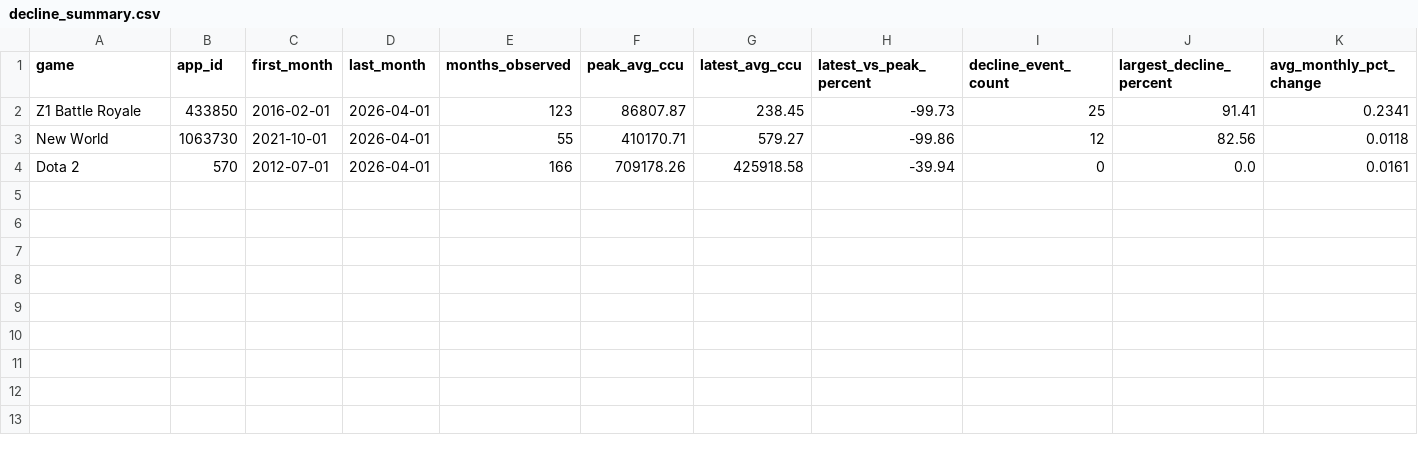
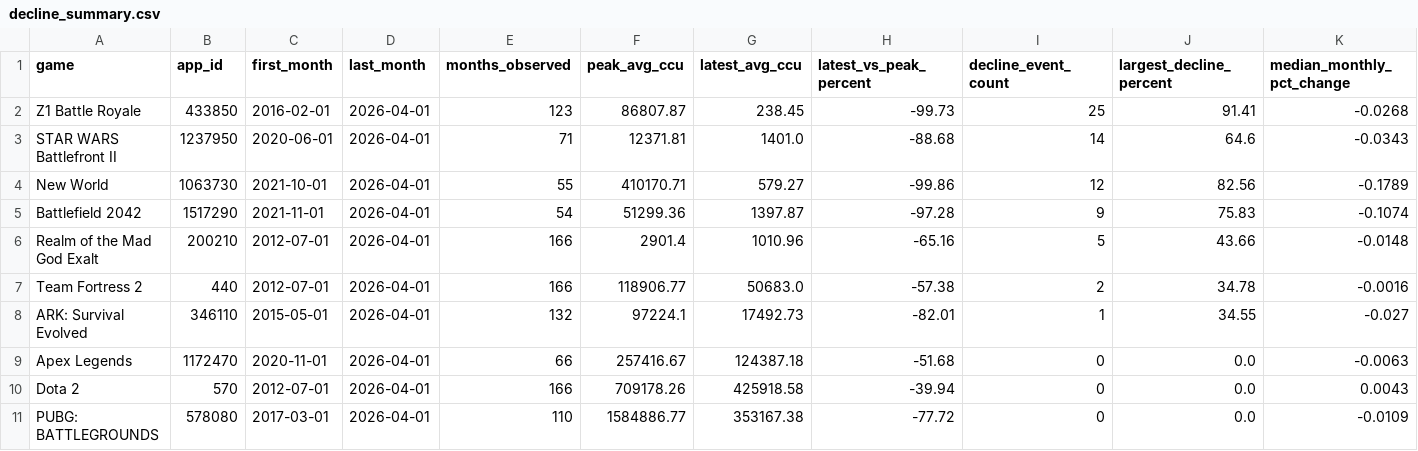
Before and after one commit to nk-labs314/why-games-die, a CSV file: data/processed/decline_summary.csv, drawn as a sheet.

```diff
--- a/data/processed/decline_summary.csv
+++ b/data/processed/decline_summary.csv
@@ -1,4 +1,11 @@
-game,app_id,first_month,last_month,months_observed,peak_avg_ccu,latest_avg_ccu,latest_vs_peak_percent,decline_event_count,largest_decline_percent,avg_monthly_pct_change
-Z1 Battle Royale,433850,2016-02-01,2026-04-01,123,86807.87,238.45,-99.73,25,91.41,0.2341
-New World,1063730,2021-10-01,2026-04-01,55,410170.71,579.27,-99.86,12,82.56,0.0118
-Dota 2,570,2012-07-01,2026-04-01,166,709178.26,425918.58,-39.94,0,0.0,0.0161
+game,app_id,first_month,last_month,months_observed,peak_avg_ccu,latest_avg_ccu,latest_vs_peak_percent,decline_event_count,largest_decline_percent,median_monthly_pct_change
+Z1 Battle Royale,433850,2016-02-01,2026-04-01,123,86807.87,238.45,-99.73,25,91.41,-0.0268
+STAR WARS Battlefront II,1237950,2020-06-01,2026-04-01,71,12371.81,1401.0,-88.68,14,64.6,-0.0343
+New World,1063730,2021-10-01,2026-04-01,55,410170.71,579.27,-99.86,12,82.56,-0.1789
+Battlefield 2042,1517290,2021-11-01,2026-04-01,54,51299.36,1397.87,-97.28,9,75.83,-0.1074
+Realm of the Mad God Exalt,200210,2012-07-01,2026-04-01,166,2901.4,1010.96,-65.16,5,43.66,-0.0148
+Team Fortress 2,440,2012-07-01,2026-04-01,166,118906.77,50683.0,-57.38,2,34.78,-0.0016
+ARK: Survival Evolved,346110,2015-05-01,2026-04-01,132,97224.1,17492.73,-82.01,1,34.55,-0.027
+Apex Legends,1172470,2020-11-01,2026-04-01,66,257416.67,124387.18,-51.68,0,0.0,-0.0063
+Dota 2,570,2012-07-01,2026-04-01,166,709178.26,425918.58,-39.94,0,0.0,0.0043
+PUBG: BATTLEGROUNDS,578080,2017-03-01,2026-04-01,110,1584886.77,353167.38,-77.72,0,0.0,-0.0109
```
Also changed, not shown: data/processed/decline_events.csv, data/processed/event_windows.csv, 18 other files.
